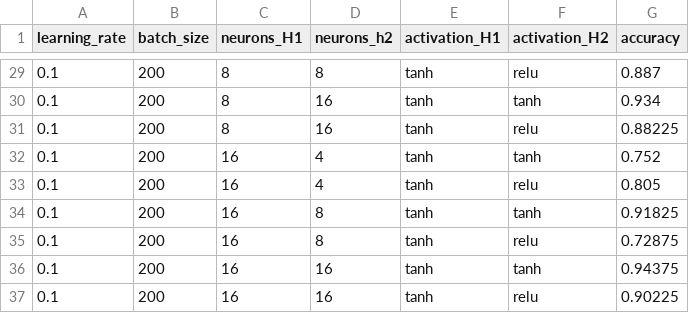
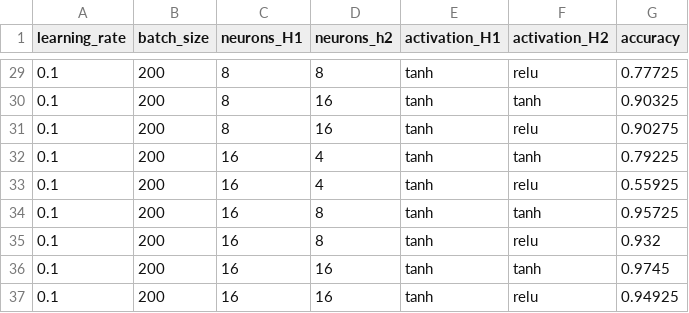
Before and after one commit to stefanosGerschKoutsogiannis/Computational-Intelligence-Assignments, a CSV file: output/networks/model2_parameters_performance.csv, drawn as a sheet; only a part is shown, gaps mark what is left out; the diff covers the shown part only.

```diff
--- a/output/networks/model2_parameters_performance.csv
+++ b/output/networks/model2_parameters_performance.csv
@@ -29,9 +29,9 @@ learning_rate,batch_size,neurons_H1,neurons_h2,activation_H1,activation_H2,accur
-0.1,200,8,8,tanh,relu,0.887
-0.1,200,8,16,tanh,tanh,0.934
-0.1,200,8,16,tanh,relu,0.88225
-0.1,200,16,4,tanh,tanh,0.752
-0.1,200,16,4,tanh,relu,0.805
-0.1,200,16,8,tanh,tanh,0.91825
-0.1,200,16,8,tanh,relu,0.72875
-0.1,200,16,16,tanh,tanh,0.94375
-0.1,200,16,16,tanh,relu,0.90225
+0.1,200,8,8,tanh,relu,0.77725
+0.1,200,8,16,tanh,tanh,0.90325
+0.1,200,8,16,tanh,relu,0.90275
+0.1,200,16,4,tanh,tanh,0.79225
+0.1,200,16,4,tanh,relu,0.55925
+0.1,200,16,8,tanh,tanh,0.95725
+0.1,200,16,8,tanh,relu,0.932
+0.1,200,16,16,tanh,tanh,0.9745
+0.1,200,16,16,tanh,relu,0.94925
```
Also changed, not shown: 26 edited cells elsewhere in this file, 13 other files.
